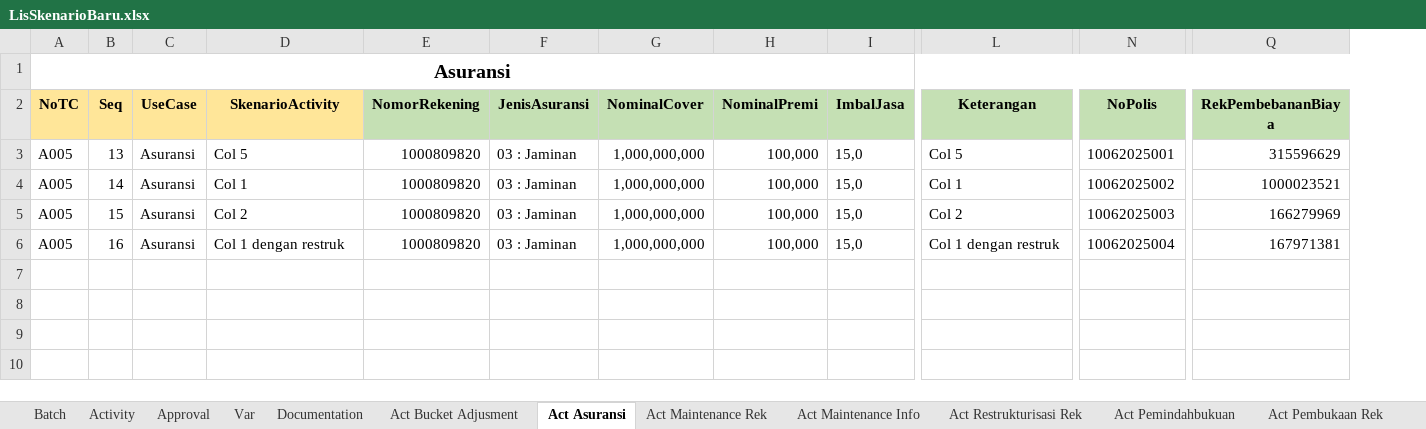
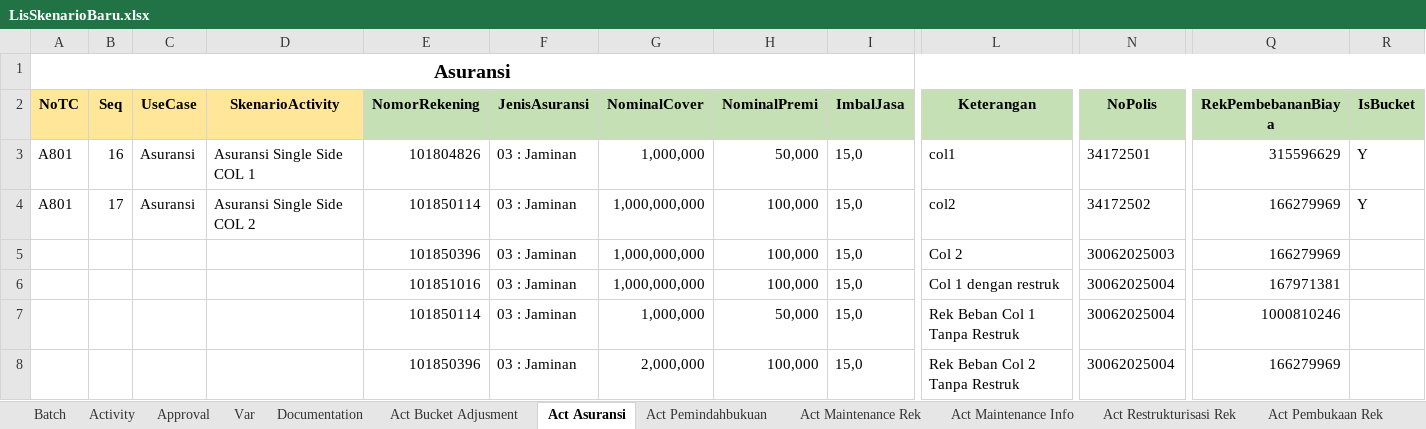
Before and after one commit to fahmiafi/katalon_asic, an Excel workbook: Data Files/LisSkenarioBaru.xlsx, sheet Act Asuransi, drawn as a sheet; only a part is shown, gaps mark what is left out; values as stored, in another font and other column widths than the file's, no borders; rows hold the shown columns only; the diff names each change by its address in the sheet, - before the commit and + after, or states it on an @@ line.

Commit message:
enhance rek single side

```diff
--- a/Data Files/LisSkenarioBaru.xlsx (sheet Act Asuransi)
+++ b/Data Files/LisSkenarioBaru.xlsx (sheet Act Asuransi)
@@ sheet tab order changed: Batch | Activity | Approval | Var | Documentation | Act Bucket Adjusment | Act Asuransi | Act Pemindahbukuan | Act Maintenance Rek | Act Maintenance Info | Act Restrukturisasi Rek | Act Pembukaan Rek @@
+column R (IsBucket), rows 3-4: Y | Y
-A3:A4 (NoTC): A005
+A3:A4 (NoTC): A801
-B3 (Seq): 13
+B3 (Seq): 16
-D3 (SkenarioActivity): Col 5
+D3 (SkenarioActivity): Asuransi Single Side COL 1
-E3 (NomorRekening): 1000809820
+E3 (NomorRekening): 101804826
-G3 (NominalCover): 1,000,000,000
+G3 (NominalCover): 1,000,000
-H3 (NominalPremi): 100,000
+H3 (NominalPremi): 50,000
-L3 (Keterangan): Col 5
+L3 (Keterangan): col1
-N3 (NoPolis): 10062025001
+N3 (NoPolis): 34172501
-B4 (Seq): 14
+B4 (Seq): 17
-D4 (SkenarioActivity): Col 1
+D4 (SkenarioActivity): Asuransi Single Side COL 2
-E4 (NomorRekening): 1000809820
+E4 (NomorRekening): 101850114
-L4 (Keterangan): Col 1
+L4 (Keterangan): col2
-N4 (NoPolis): 10062025002
+N4 (NoPolis): 34172502
-Q4 (RekPembebananBiaya): 1000023521
+Q4 (RekPembebananBiaya): 166279969
-A5:A6 (NoTC): A005
+A5:A6 (NoTC): (empty)
-B5 (Seq): 15
+B5 (Seq): (empty)
-C5:C6 (UseCase): Asuransi
+C5:C6 (UseCase): (empty)
-D5 (SkenarioActivity): Col 2
+D5 (SkenarioActivity): (empty)
-E5 (NomorRekening): 1000809820
+E5 (NomorRekening): 101850396
-N5 (NoPolis): 10062025003
+N5 (NoPolis): 30062025003
-B6 (Seq): 16
+B6 (Seq): (empty)
-D6 (SkenarioActivity): Col 1 dengan restruk
+D6 (SkenarioActivity): (empty)
-E6 (NomorRekening): 1000809820
+E6 (NomorRekening): 101851016
-N6 (NoPolis): 10062025004
+N6 (NoPolis): 30062025004
+row 7:  |  |  |  | 101850114 | 03 : Jaminan | 1,000,000 | 50,000 | 15,0 | Rek Beban Col 1 Tanpa Restruk | 30062025004 | 1000810246
+row 8:  |  |  |  | 101850396 | 03 : Jaminan | 2,000,000 | 100,000 | 15,0 | Rek Beban Col 2 Tanpa Restruk | 30062025004 | 166279969
```
Also changed, not shown: sheet Act Bucket Adjusment, sheet Batch, sheet Activity, sheet Act Pemindahbukuan, sheet Approval, sheet Act Blokir Rek, 3 more sheets, formulas that keep their value, 53 other files.
